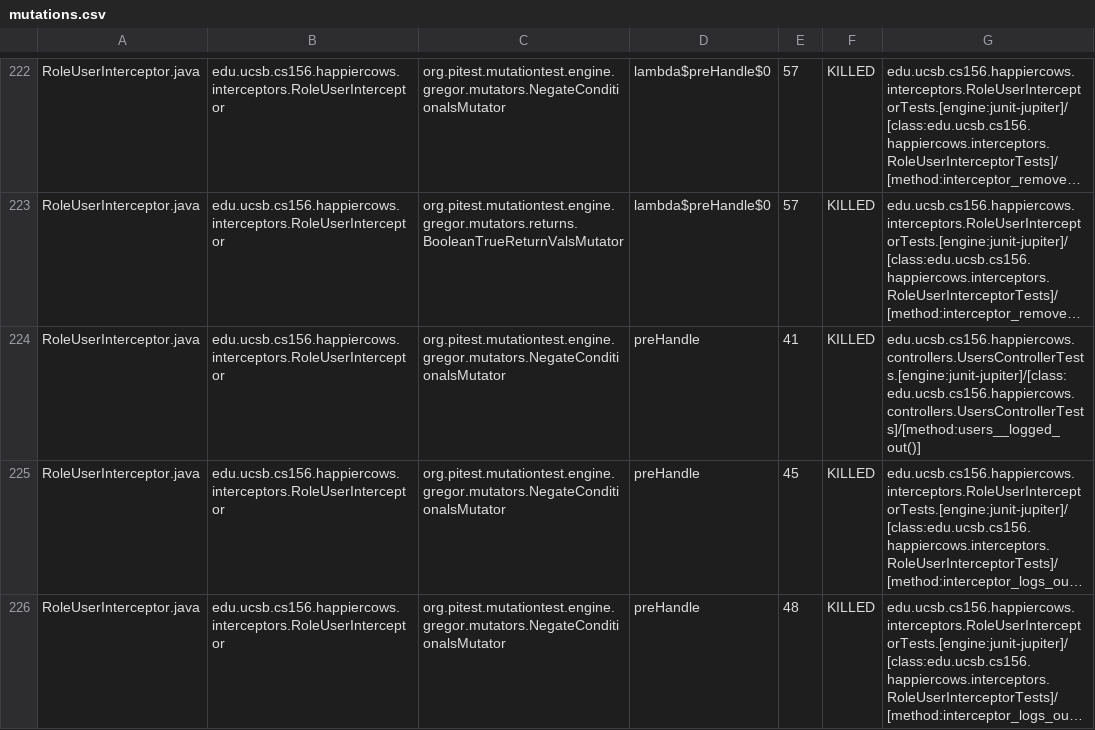
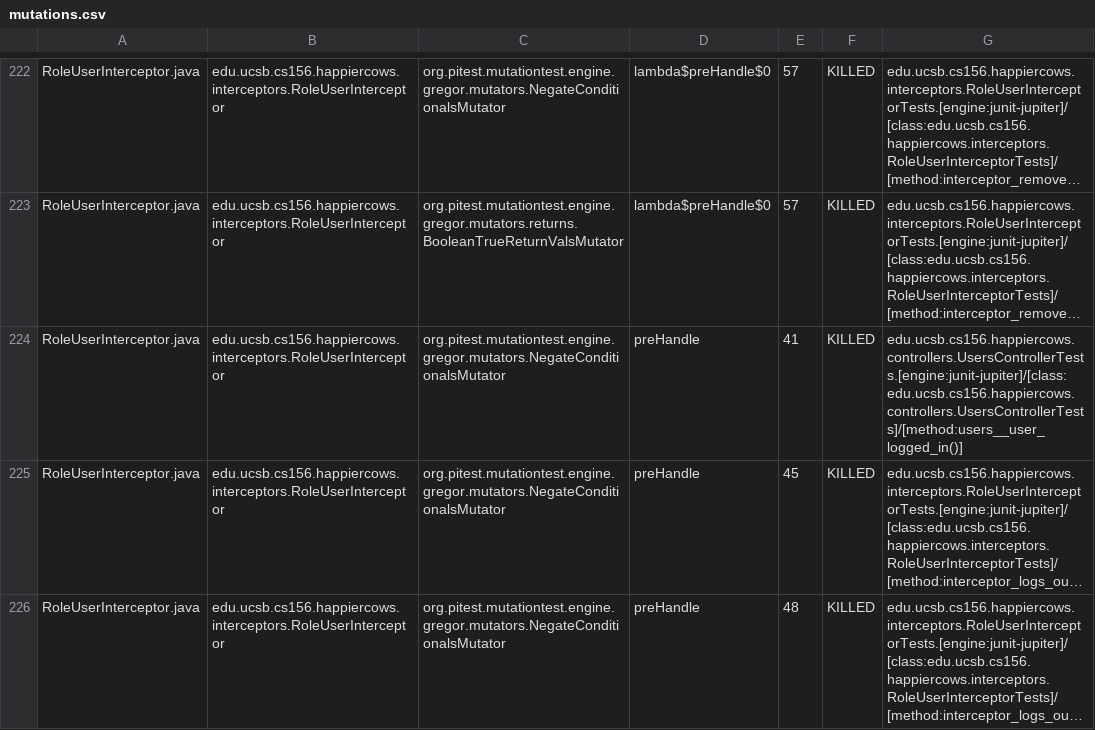
Before and after one commit to ucsb-cs156-f25/proj-happycows-f25-13, a CSV file: prs/28/pitest/mutations.csv, drawn as a sheet; only a part is shown, gaps mark what is left out; long unchanged cells end in …; the diff covers the shown part only; the diff names each change by its address in the sheet, - before the commit and + after, or states it on an @@ line.

Commit message:
Deploying to gh-pages from @ ucsb-cs156-f25/proj-happycows-f25-13@318770911fadd4841b87b30525d786588faf97f3 🚀

```diff
--- a/prs/28/pitest/mutations.csv
+++ b/prs/28/pitest/mutations.csv
-G224: edu.ucsb.cs156.happiercows.controllers.UsersControllerTests.[engine:junit-jupiter]/[class:edu.ucsb.cs156.happiercows.controllers.UsersControllerTests]/[method:users__logged_out()]
+G224: edu.ucsb.cs156.happiercows.controllers.UsersControllerTests.[engine:junit-jupiter]/[class:edu.ucsb.cs156.happiercows.controllers.UsersControllerTests]/[method:users__user_logged_in()]
```
Also changed, not shown: 1 added row, 1 removed row and 28 edited cells elsewhere in this file, 51 other files.
